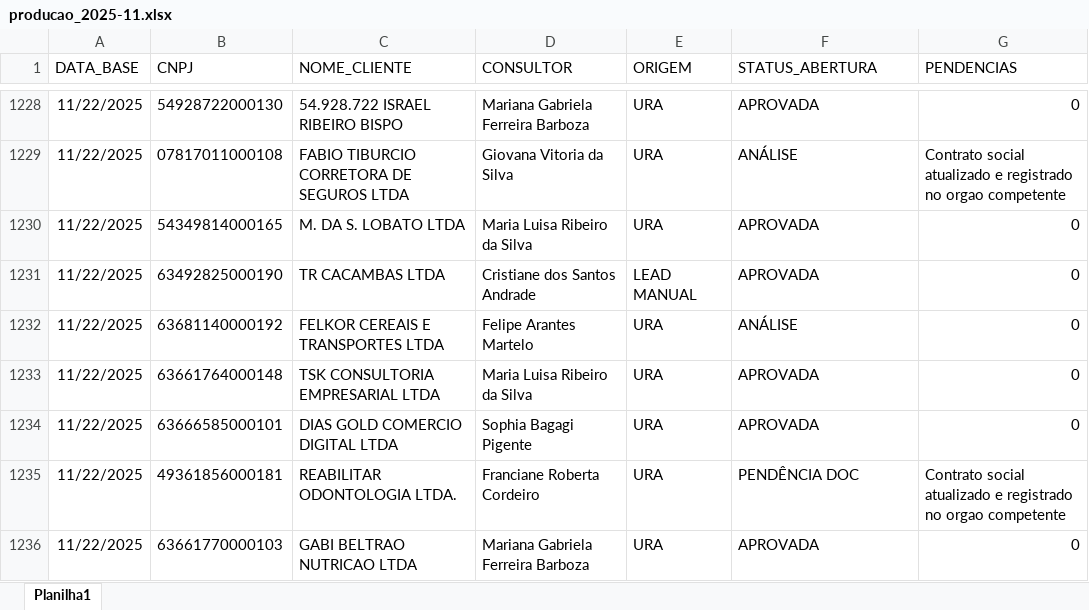
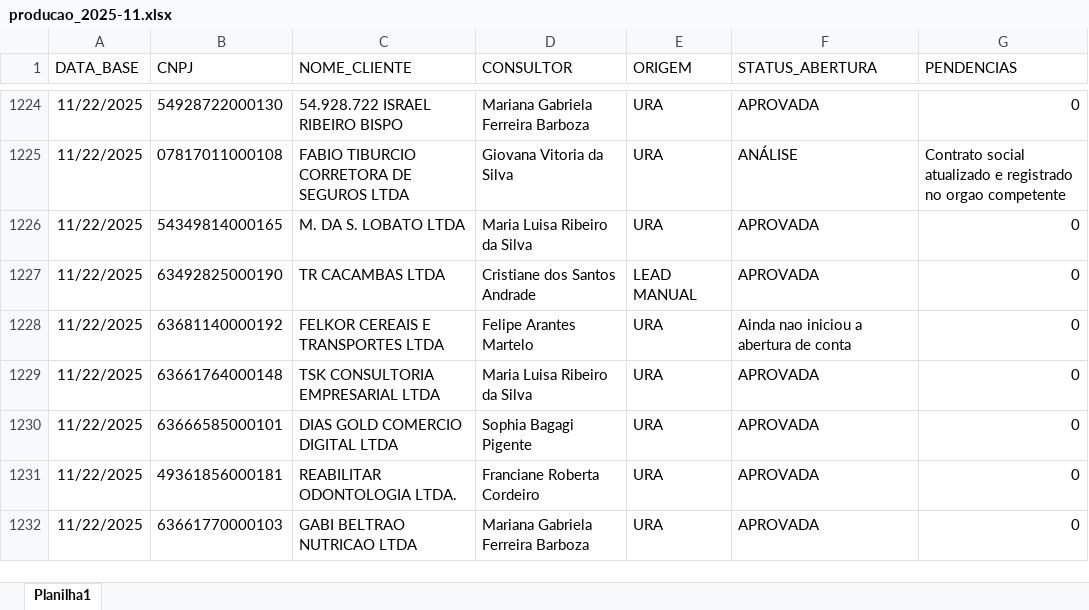
Before and after one commit to Augusto05/atlas, an Excel workbook: first-atlas/producao_2025-11.xlsx, sheet Planilha1, drawn as a sheet; only a part is shown, gaps mark what is left out; values as stored, in another font and other column widths than the file's, no borders; addresses are those after the commit; the diff covers the shown part only; the diff names each change by its address in the sheet, - before the commit and + after, or states it on an @@ line.

```diff
--- a/first-atlas/producao_2025-11.xlsx (sheet Planilha1)
+++ b/first-atlas/producao_2025-11.xlsx (sheet Planilha1)
-F1228 (STATUS_ABERTURA): ANÁLISE
+F1228 (STATUS_ABERTURA): Ainda nao iniciou a abertura de conta
-F1231 (STATUS_ABERTURA): PENDÊNCIA DOC
+F1231 (STATUS_ABERTURA): APROVADA
-G1231 (PENDENCIAS): Contrato social atualizado e registrado no orgao competente
+G1231 (PENDENCIAS): 0
```
Also changed, not shown: 79 added rows, 4 removed rows, 26 edited cells and cell formats elsewhere in this sheet.
